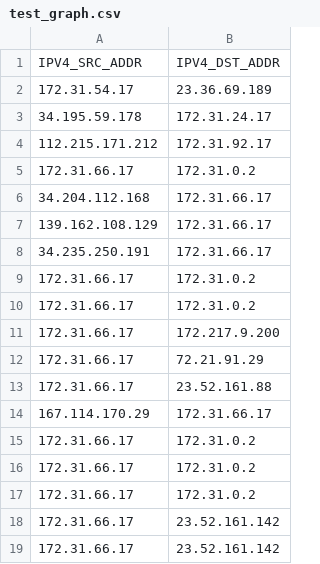
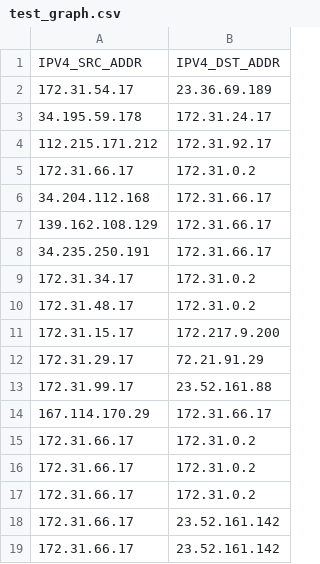
Before and after one commit to Jacob01829/TCP_Flags, a CSV file: test_graph.csv, drawn as a sheet; only a part is shown.

Commit message:
Update test_graph.csv

```diff
--- a/test_graph.csv
+++ b/test_graph.csv
@@ -8,7 +8,7 @@ IPV4_SRC_ADDR,IPV4_DST_ADDR
 34.235.250.191,172.31.66.17
-172.31.66.17,172.31.0.2
-172.31.66.17,172.31.0.2
-172.31.66.17,172.217.9.200
-172.31.66.17,72.21.91.29
-172.31.66.17,23.52.161.88
+172.31.34.17,172.31.0.2
+172.31.48.17,172.31.0.2
+172.31.15.17,172.217.9.200
+172.31.29.17,72.21.91.29
+172.31.99.17,23.52.161.88
 167.114.170.29,172.31.66.17
```
